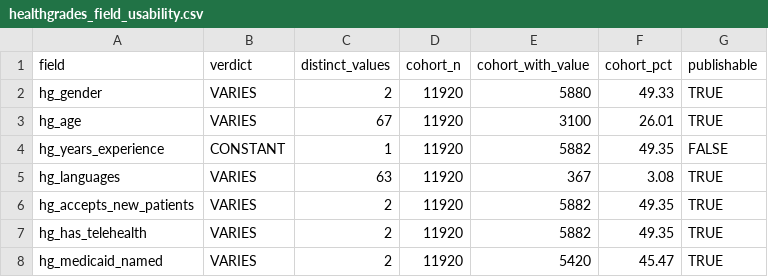
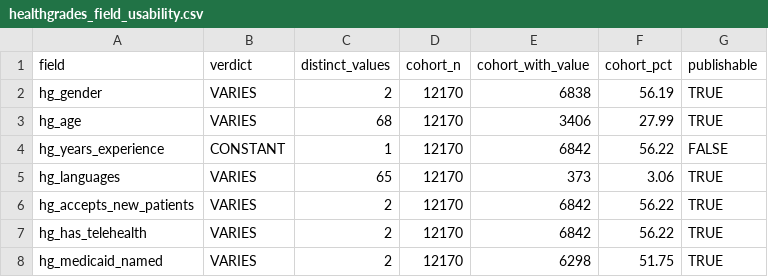
Before and after one commit to mufflyt/midwifery, a CSV file: artifacts/healthgrades_field_usability.csv, drawn as a sheet.

```diff
--- a/artifacts/healthgrades_field_usability.csv
+++ b/artifacts/healthgrades_field_usability.csv
@@ -1,8 +1,8 @@
 field,verdict,distinct_values,cohort_n,cohort_with_value,cohort_pct,publishable
-hg_gender,VARIES,2,11920,5880,49.33,TRUE
-hg_age,VARIES,67,11920,3100,26.01,TRUE
-hg_years_experience,CONSTANT,1,11920,5882,49.35,FALSE
-hg_languages,VARIES,63,11920,367,3.08,TRUE
-hg_accepts_new_patients,VARIES,2,11920,5882,49.35,TRUE
-hg_has_telehealth,VARIES,2,11920,5882,49.35,TRUE
-hg_medicaid_named,VARIES,2,11920,5420,45.47,TRUE
+hg_gender,VARIES,2,12170,6838,56.19,TRUE
+hg_age,VARIES,68,12170,3406,27.99,TRUE
+hg_years_experience,CONSTANT,1,12170,6842,56.22,FALSE
+hg_languages,VARIES,65,12170,373,3.06,TRUE
+hg_accepts_new_patients,VARIES,2,12170,6842,56.22,TRUE
+hg_has_telehealth,VARIES,2,12170,6842,56.22,TRUE
+hg_medicaid_named,VARIES,2,12170,6298,51.75,TRUE
```
Also changed, not shown: 28 other files.
